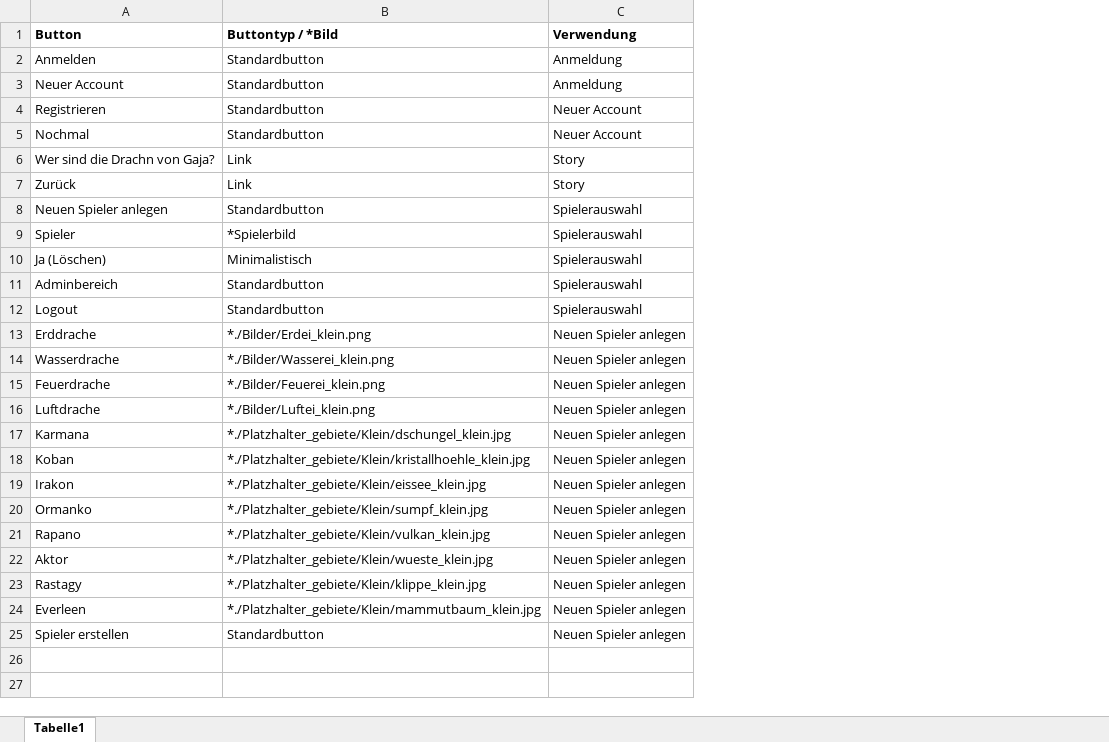
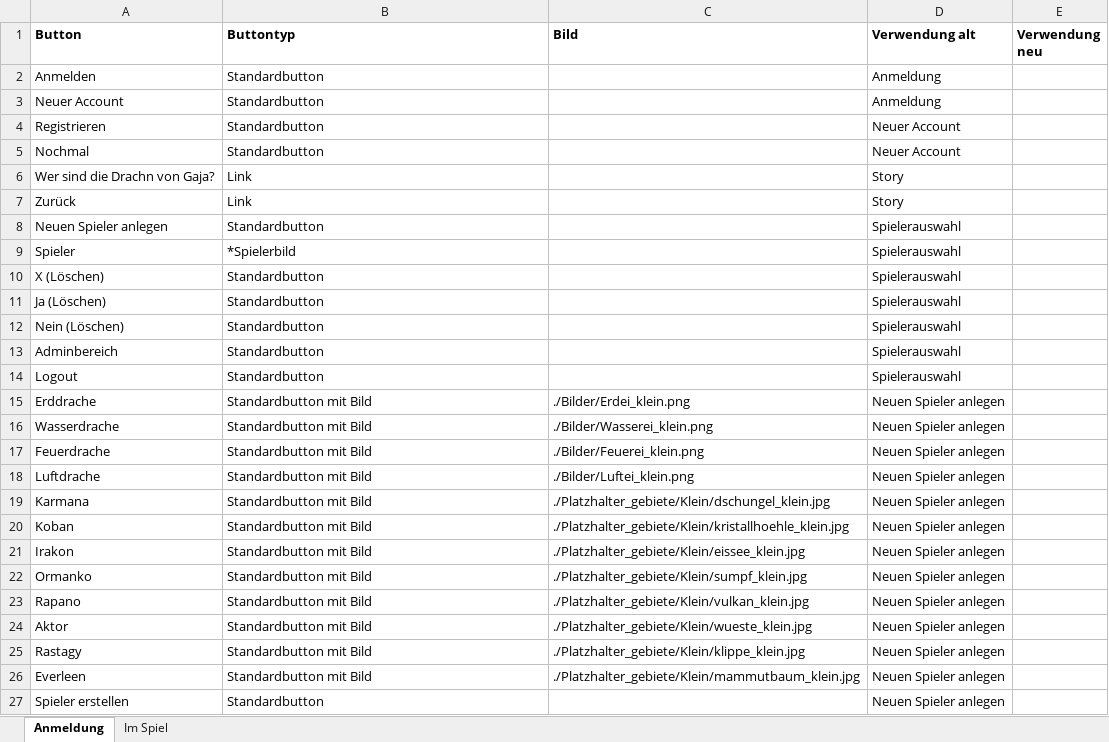
Before and after one commit to dragons-spirit/dvg, an Excel workbook: Docs/Übersicht Buttons.xlsx, sheet Anmeldung, drawn as a sheet; values as stored, in another font and other column widths than the file's, no borders; addresses are those after the commit; the diff names each change by its address in the sheet, - before the commit and + after, or states it on an @@ line.

Commit message:
Kleinigkeiten
* Ladefehler Javascript behoben
* Aktueller DB-Dump
* Übersicht Buttons fertig und Entwurf zum Umbau erstellt

```diff
--- a/Docs/Übersicht Buttons.xlsx (sheet Anmeldung)
+++ b/Docs/Übersicht Buttons.xlsx (sheet Anmeldung)
-sheet tab: Tabelle1
+sheet tab: Anmeldung
+sheet tab: Im Spiel
+column C (Bild), rows 15-26: ./Bilder/Erdei_klein.png | ./Bilder/Wasserei_klein.png | ./Bilder/Feuerei_klein.png | ./Bilder/Luftei_klein.png | ./Platzhalter_gebiete/Klein/dschungel_klein.jpg | ./Platzhalter_gebiete/Klein/kristallhoehle_klein.jpg | ./Platzhalter_gebiete/Klein/eissee_klein.jpg | ./Platzhalter_gebiete/Klein/sumpf_klein.jpg | ./Platzhalter_gebiete/Klein/vulkan_klein.jpg | ./Platzhalter_gebiete/Klein/wueste_klein.jpg | ./Platzhalter_gebiete/Klein/klippe_klein.jpg | ./Platzhalter_gebiete/Klein/mammutbaum_klein.jpg
+column E (Verwendung neu), empty
-B1: Buttontyp / *Bild
+B1: Buttontyp
-D1: Verwendung
+D1: Verwendung alt
+row 10: X (Löschen) | Standardbutton |  | Spielerauswahl
-B11 (Buttontyp): Minimalistisch
+B11 (Buttontyp): Standardbutton
+row 12: Nein (Löschen) | Standardbutton |  | Spielerauswahl
-B15 (Buttontyp): *./Bilder/Erdei_klein.png
+B15 (Buttontyp): Standardbutton mit Bild
-B16 (Buttontyp): *./Bilder/Wasserei_klein.png
+B16 (Buttontyp): Standardbutton mit Bild
-B17 (Buttontyp): *./Bilder/Feuerei_klein.png
+B17 (Buttontyp): Standardbutton mit Bild
-B18 (Buttontyp): *./Bilder/Luftei_klein.png
+B18 (Buttontyp): Standardbutton mit Bild
-B19 (Buttontyp): *./Platzhalter_gebiete/Klein/dschungel_klein.jpg
+B19 (Buttontyp): Standardbutton mit Bild
-B20 (Buttontyp): *./Platzhalter_gebiete/Klein/kristallhoehle_klein.jpg
+B20 (Buttontyp): Standardbutton mit Bild
-B21 (Buttontyp): *./Platzhalter_gebiete/Klein/eissee_klein.jpg
+B21 (Buttontyp): Standardbutton mit Bild
-B22 (Buttontyp): *./Platzhalter_gebiete/Klein/sumpf_klein.jpg
+B22 (Buttontyp): Standardbutton mit Bild
-B23 (Buttontyp): *./Platzhalter_gebiete/Klein/vulkan_klein.jpg
+B23 (Buttontyp): Standardbutton mit Bild
-B24 (Buttontyp): *./Platzhalter_gebiete/Klein/wueste_klein.jpg
+B24 (Buttontyp): Standardbutton mit Bild
-B25 (Buttontyp): *./Platzhalter_gebiete/Klein/klippe_klein.jpg
+B25 (Buttontyp): Standardbutton mit Bild
-B26 (Buttontyp): *./Platzhalter_gebiete/Klein/mammutbaum_klein.jpg
+B26 (Buttontyp): Standardbutton mit Bild
```
Also changed, not shown: 2 other files.
